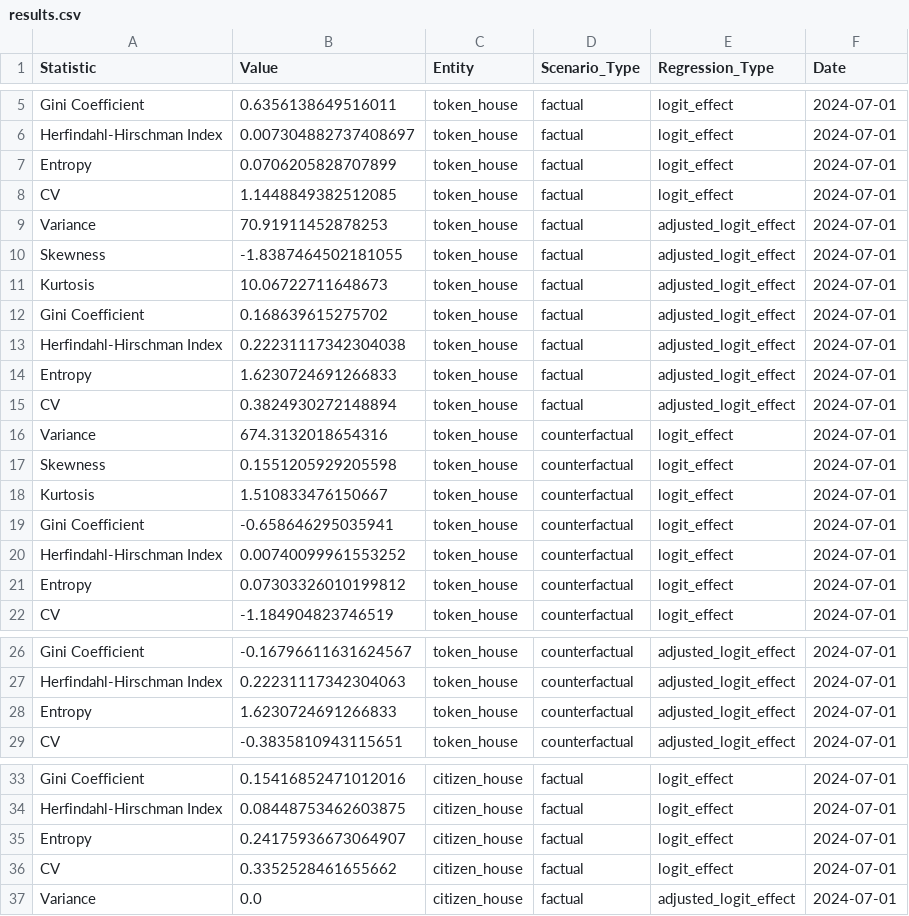
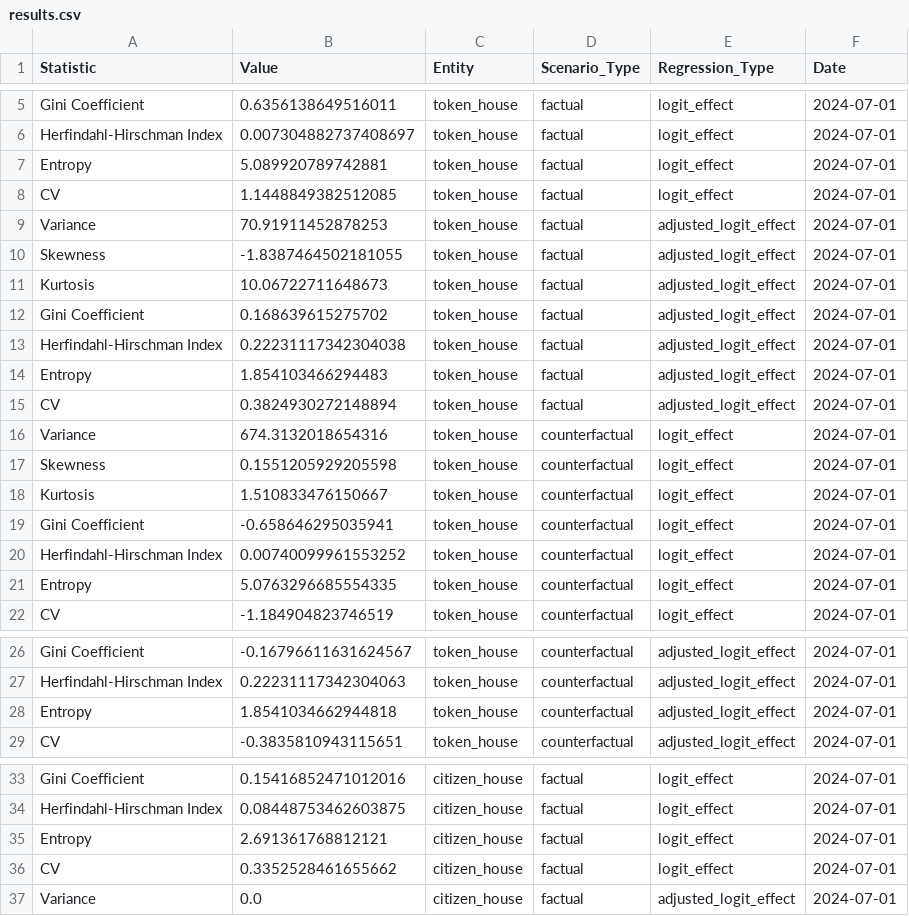
Before and after one commit to BilalBAI/op-vica, a CSV file: results/results.csv, drawn as a sheet; only a part is shown, gaps mark what is left out; the diff covers the shown part only.

```diff
--- a/results/results.csv
+++ b/results/results.csv
@@ -6,3 +6,3 @@ Gini Coefficient,0.6356138649516011,token_house,factual,logit_effect,2024-07-01
 Herfindahl-Hirschman Index,0.007304882737408697,token_house,factual,logit_effect,2024-07-01
-Entropy,0.0706205828707899,token_house,factual,logit_effect,2024-07-01
+Entropy,5.089920789742881,token_house,factual,logit_effect,2024-07-01
 CV,1.1448849382512085,token_house,factual,logit_effect,2024-07-01
@@ -13,3 +13,3 @@ Gini Coefficient,0.168639615275702,token_house,factual,adjusted_logit_effect,202
 Herfindahl-Hirschman Index,0.22231117342304038,token_house,factual,adjusted_logit_effect,2024-07-01
-Entropy,1.6230724691266833,token_house,factual,adjusted_logit_effect,2024-07-01
+Entropy,1.854103466294483,token_house,factual,adjusted_logit_effect,2024-07-01
 CV,0.3824930272148894,token_house,factual,adjusted_logit_effect,2024-07-01
@@ -20,3 +20,3 @@ Gini Coefficient,-0.658646295035941,token_house,counterfactual,logit_effect,2024
 Herfindahl-Hirschman Index,0.00740099961553252,token_house,counterfactual,logit_effect,2024-07-01
-Entropy,0.07303326010199812,token_house,counterfactual,logit_effect,2024-07-01
+Entropy,5.0763296685554335,token_house,counterfactual,logit_effect,2024-07-01
 CV,-1.184904823746519,token_house,counterfactual,logit_effect,2024-07-01
@@ -27,3 +27,3 @@ Gini Coefficient,-0.16796611631624567,token_house,counterfactual,adjusted_logit_
 Herfindahl-Hirschman Index,0.22231117342304063,token_house,counterfactual,adjusted_logit_effect,2024-07-01
-Entropy,1.6230724691266833,token_house,counterfactual,adjusted_logit_effect,2024-07-01
+Entropy,1.8541034662944818,token_house,counterfactual,adjusted_logit_effect,2024-07-01
 CV,-0.3835810943115651,token_house,counterfactual,adjusted_logit_effect,2024-07-01
@@ -34,3 +34,3 @@ Gini Coefficient,0.15416852471012016,citizen_house,factual,logit_effect,2024-07-
 Herfindahl-Hirschman Index,0.08448753462603875,citizen_house,factual,logit_effect,2024-07-01
-Entropy,0.24175936673064907,citizen_house,factual,logit_effect,2024-07-01
+Entropy,2.691361768812121,citizen_house,factual,logit_effect,2024-07-01
 CV,0.3352528461655662,citizen_house,factual,logit_effect,2024-07-01
```
Also changed, not shown: 3 edited cells elsewhere in this file, 2 other files.
